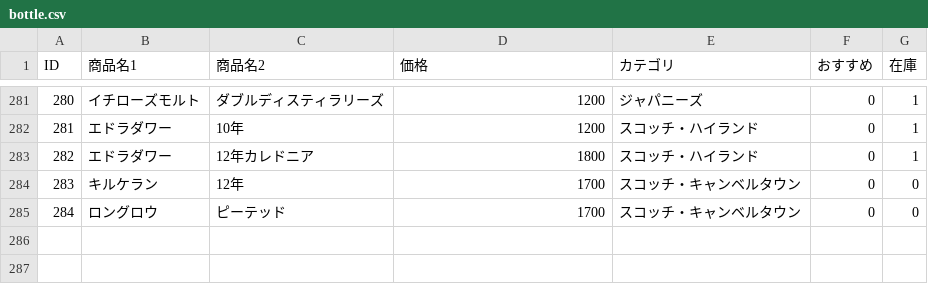
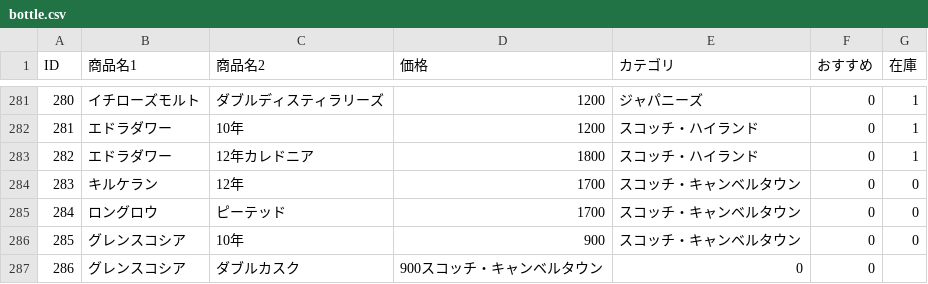
Before and after one commit to lm-toyohashi/lm-toyohashi.github.io, a CSV file: bottle.csv, drawn as a sheet; only a part is shown, gaps mark what is left out; the diff names each change by its address in the sheet, - before the commit and + after, or states it on an @@ line.

Commit message:
Update bottle.csv

```diff
--- a/bottle.csv
+++ b/bottle.csv
+row 286: 285 | グレンスコシア | 10年 | 900 | スコッチ・キャンベルタウン | 0 | 0
+row 287: 286 | グレンスコシア | ダブルカスク | 900スコッチ・キャンベルタウン | 0 | 0
```
